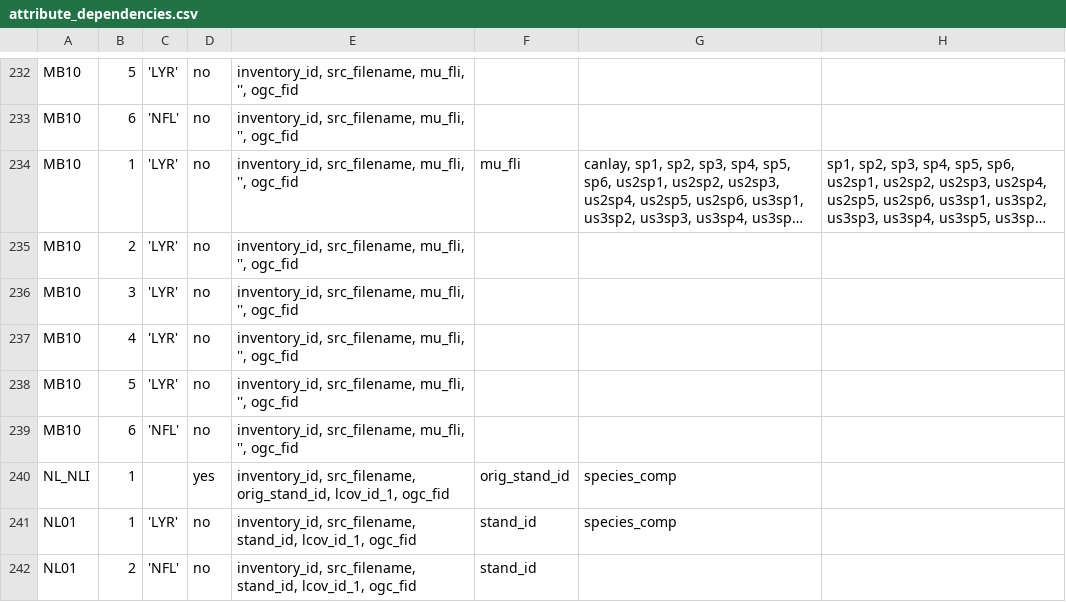
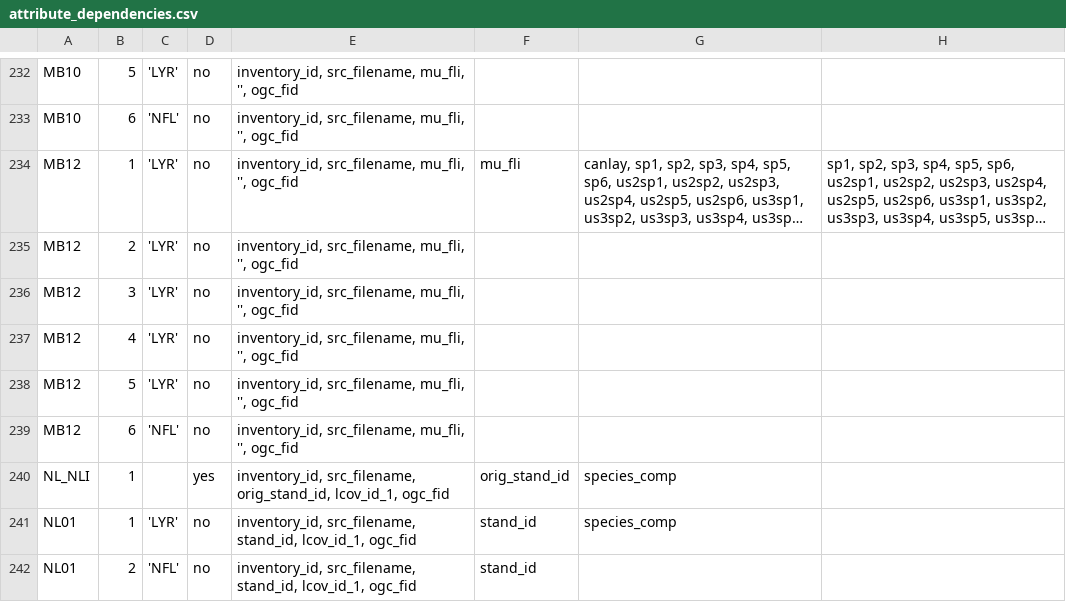
Before and after one commit to mtCarto/CASFRI, a CSV file: translation/tables/attribute_dependencies.csv, drawn as a sheet; only a part is shown, gaps mark what is left out; long unchanged cells end in …; the diff names each change by its address in the sheet, - before the commit and + after, or states it on an @@ line.

Commit message:
fixup

```diff
--- a/translation/tables/attribute_dependencies.csv
+++ b/translation/tables/attribute_dependencies.csv
-A234:A239: MB10
+A234:A239: MB12
```
